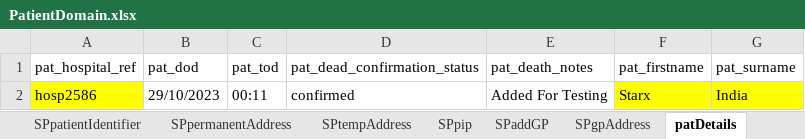
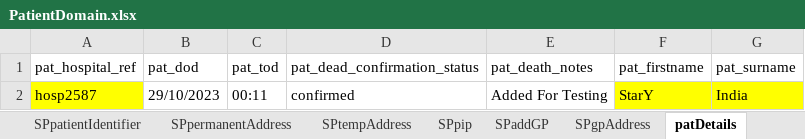
Before and after one commit to manojvyavahare27/C4Automation, an Excel workbook: ExcelFiles/PatientDomain.xlsx, sheet patDetails, drawn as a sheet; values as stored, in another font and other column widths than the file's, no borders; the diff names each change by its address in the sheet, - before the commit and + after, or states it on an @@ line.

```diff
--- a/ExcelFiles/PatientDomain.xlsx (sheet patDetails)
+++ b/ExcelFiles/PatientDomain.xlsx (sheet patDetails)
-A2 (pat_hospital_ref): hosp2586
+A2 (pat_hospital_ref): hosp2587
-F2 (pat_firstname): Starx
+F2 (pat_firstname): StarY
```
Also changed, not shown: sheet patientIdentifier, sheet addPatient, sheet editPatient, ExcelFiles/AppointmentDomain.xlsx, ExcelFiles/PharmacyDomain.xlsx, 3 other files.
